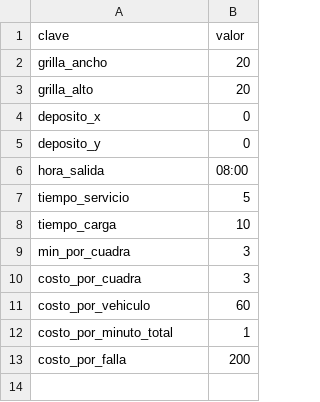
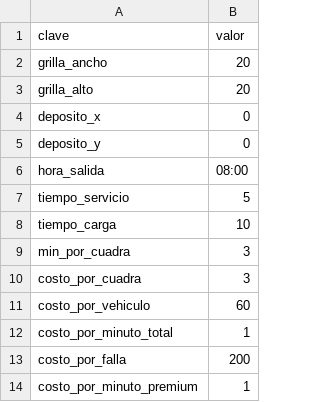
Before and after one commit to JulioVillegas21/CodeJam-Solucion, a CSV file: datos/ejemplo/mundo.csv, drawn as a sheet.

```diff
--- a/datos/ejemplo/mundo.csv
+++ b/datos/ejemplo/mundo.csv
@@ -13 +13,2 @@ costo_por_minuto_total,1
 costo_por_falla,200
+costo_por_minuto_premium,1
```
Also changed, not shown: 9 other files.
